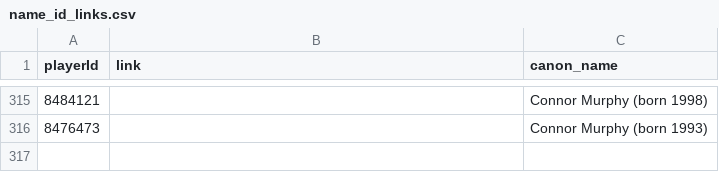
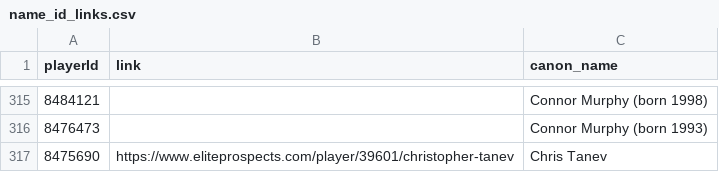
Before and after one commit to winglavender/hockey_site, a CSV file: data/name_id_links.csv, drawn as a sheet; only a part is shown, gaps mark what is left out; the diff names each change by its address in the sheet, - before the commit and + after, or states it on an @@ line.

Commit message:
refactor to use NHL.com api, new EP data format, 20251123 data update

```diff
--- a/data/name_id_links.csv
+++ b/data/name_id_links.csv
+row 317: 8475690 | https://www.eliteprospects.com/player/39601/christopher-tanev | Chris Tanev
```
Also changed, not shown: 9 other files.
